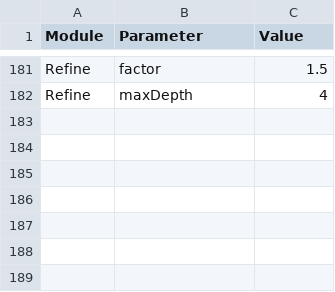
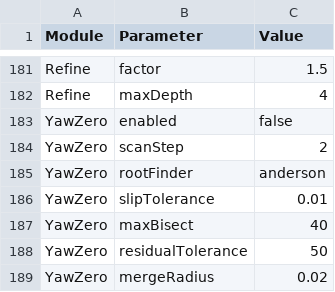
Before and after one commit to PGRacing-Team-Vehicle-Perfomance/laptime_simulator, a CSV file: config_pacejka_v2_steering.csv, drawn as a sheet; only a part is shown, gaps mark what is left out; the diff names each change by its address in the sheet, - before the commit and + after, or states it on an @@ line.

```diff
--- a/config_pacejka_v2_steering.csv
+++ b/config_pacejka_v2_steering.csv
+row 183: YawZero | enabled | false
+row 184: YawZero | scanStep | 2
+row 185: YawZero | rootFinder | anderson
+row 186: YawZero | slipTolerance | 0.01
+row 187: YawZero | maxBisect | 40
+row 188: YawZero | residualTolerance | 50
+row 189: YawZero | mergeRadius | 0.02
```
Also changed, not shown: pgr09_scaled.csv, 2 other files.
